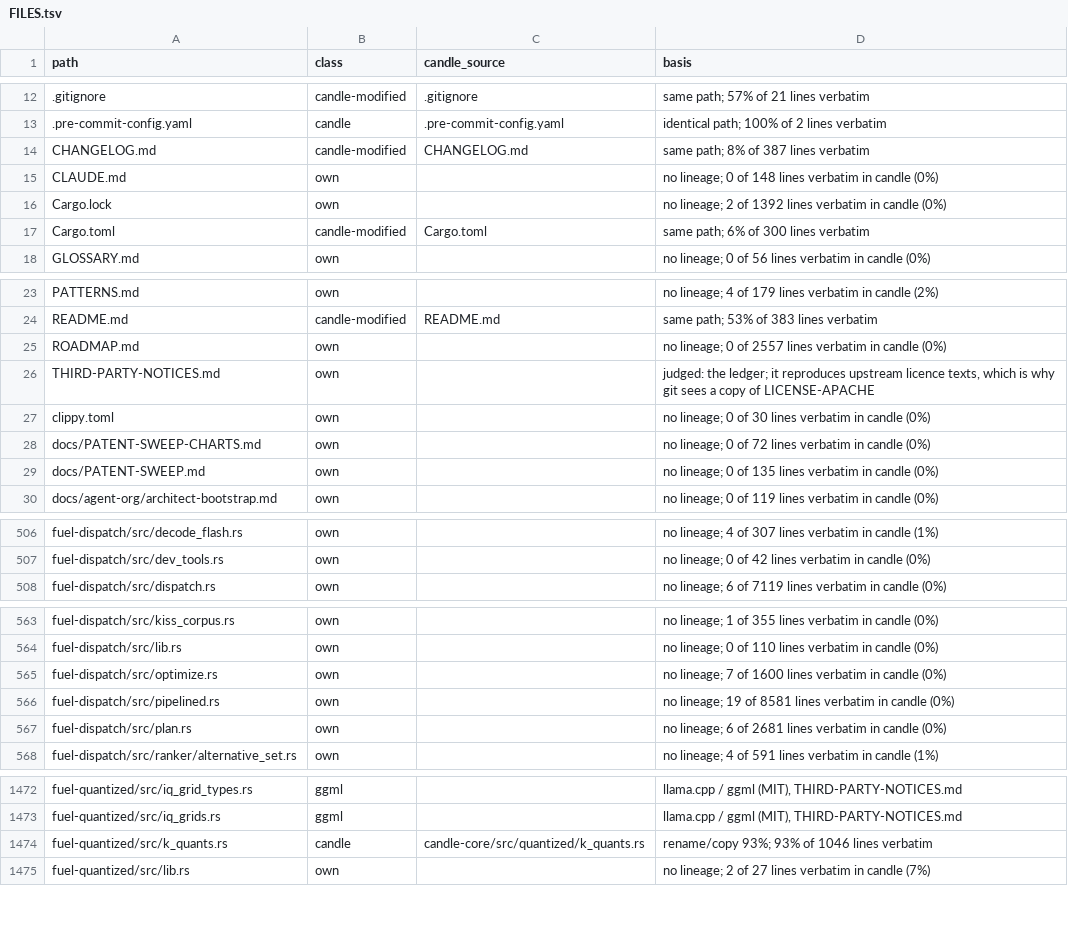
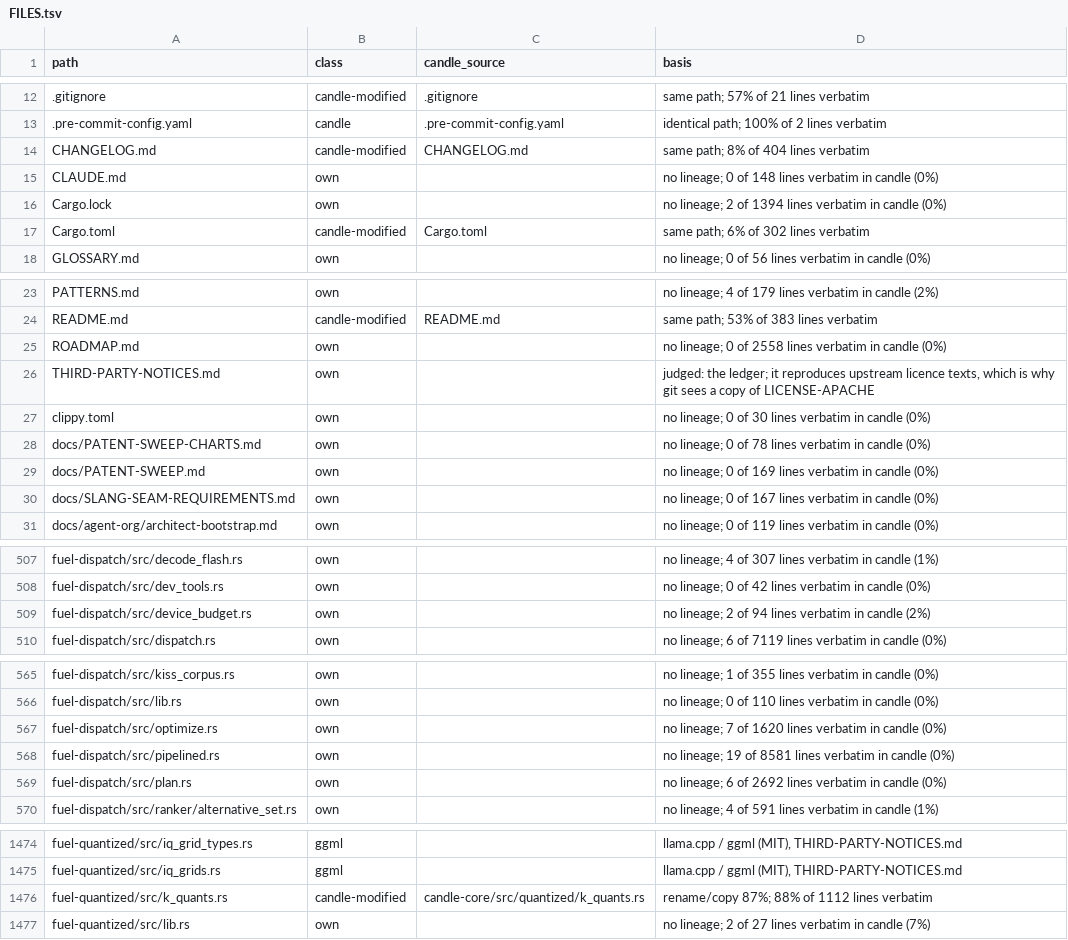
Before and after one commit to ciresnave/fuel, a TSV file: docs/provenance/FILES.tsv, drawn as a sheet; only a part is shown, gaps mark what is left out; the diff covers the shown part only.

```diff
--- a/docs/provenance/FILES.tsv
+++ b/docs/provenance/FILES.tsv
@@ -13,6 +13,6 @@ path	class	candle_source	basis
 .pre-commit-config.yaml	candle	.pre-commit-config.yaml	identical path; 100% of 2 lines verbatim
-CHANGELOG.md	candle-modified	CHANGELOG.md	same path; 8% of 387 lines verbatim
+CHANGELOG.md	candle-modified	CHANGELOG.md	same path; 8% of 404 lines verbatim
 CLAUDE.md	own		no lineage; 0 of 148 lines verbatim in candle (0%)
-Cargo.lock	own		no lineage; 2 of 1392 lines verbatim in candle (0%)
-Cargo.toml	candle-modified	Cargo.toml	same path; 6% of 300 lines verbatim
+Cargo.lock	own		no lineage; 2 of 1394 lines verbatim in candle (0%)
+Cargo.toml	candle-modified	Cargo.toml	same path; 6% of 302 lines verbatim
 GLOSSARY.md	own		no lineage; 0 of 56 lines verbatim in candle (0%)
@@ -24,7 +24,8 @@ PATTERNS.md	own		no lineage; 4 of 179 lines verbatim in candle (2%)
 README.md	candle-modified	README.md	same path; 53% of 383 lines verbatim
-ROADMAP.md	own		no lineage; 0 of 2557 lines verbatim in candle (0%)
+ROADMAP.md	own		no lineage; 0 of 2558 lines verbatim in candle (0%)
 THIRD-PARTY-NOTICES.md	own		judged: the ledger; it reproduces upstream licence texts, which is why git sees a copy of LICENSE-APACHE
 clippy.toml	own		no lineage; 0 of 30 lines verbatim in candle (0%)
-docs/PATENT-SWEEP-CHARTS.md	own		no lineage; 0 of 72 lines verbatim in candle (0%)
-docs/PATENT-SWEEP.md	own		no lineage; 0 of 135 lines verbatim in candle (0%)
+docs/PATENT-SWEEP-CHARTS.md	own		no lineage; 0 of 78 lines verbatim in candle (0%)
+docs/PATENT-SWEEP.md	own		no lineage; 0 of 169 lines verbatim in candle (0%)
+docs/SLANG-SEAM-REQUIREMENTS.md	own		no lineage; 0 of 167 lines verbatim in candle (0%)
 docs/agent-org/architect-bootstrap.md	own		no lineage; 0 of 119 lines verbatim in candle (0%)
@@ -507,2 +508,3 @@ fuel-dispatch/src/decode_flash.rs	own		no lineage; 4 of 307 lines verbatim in ca
 fuel-dispatch/src/dev_tools.rs	own		no lineage; 0 of 42 lines verbatim in candle (0%)
+fuel-dispatch/src/device_budget.rs	own		no lineage; 2 of 94 lines verbatim in candle (2%)
 fuel-dispatch/src/dispatch.rs	own		no lineage; 6 of 7119 lines verbatim in candle (0%)
@@ -564,5 +566,5 @@ fuel-dispatch/src/kiss_corpus.rs	own		no lineage; 1 of 355 lines verbatim in can
 fuel-dispatch/src/lib.rs	own		no lineage; 0 of 110 lines verbatim in candle (0%)
-fuel-dispatch/src/optimize.rs	own		no lineage; 7 of 1600 lines verbatim in candle (0%)
+fuel-dispatch/src/optimize.rs	own		no lineage; 7 of 1620 lines verbatim in candle (0%)
 fuel-dispatch/src/pipelined.rs	own		no lineage; 19 of 8581 lines verbatim in candle (0%)
-fuel-dispatch/src/plan.rs	own		no lineage; 6 of 2681 lines verbatim in candle (0%)
+fuel-dispatch/src/plan.rs	own		no lineage; 6 of 2692 lines verbatim in candle (0%)
 fuel-dispatch/src/ranker/alternative_set.rs	own		no lineage; 4 of 591 lines verbatim in candle (1%)
@@ -1473,3 +1475,3 @@ fuel-quantized/src/iq_grid_types.rs	ggml		llama.cpp / ggml (MIT), THIRD-PARTY-NO
 fuel-quantized/src/iq_grids.rs	ggml		llama.cpp / ggml (MIT), THIRD-PARTY-NOTICES.md
-fuel-quantized/src/k_quants.rs	candle	candle-core/src/quantized/k_quants.rs	rename/copy 93%; 93% of 1046 lines verbatim
+fuel-quantized/src/k_quants.rs	candle-modified	candle-core/src/quantized/k_quants.rs	rename/copy 87%; 88% of 1112 lines verbatim
 fuel-quantized/src/lib.rs	own		no lineage; 2 of 27 lines verbatim in candle (7%)
```
Also changed, not shown: 13 edited cells elsewhere in this file, 1 other file.
